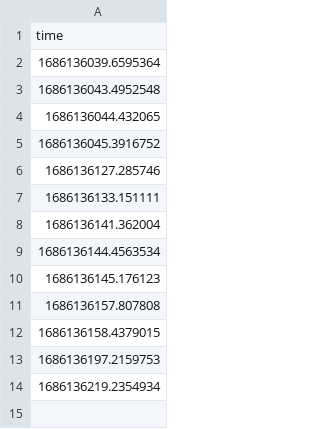
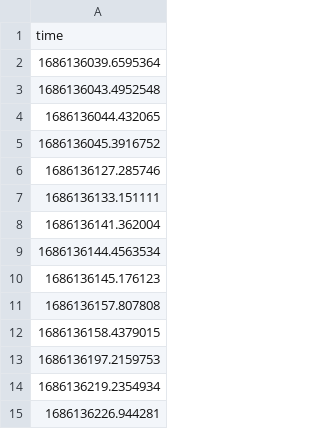
Before and after one commit to EliteCallsYou/check, a CSV file: data.csv, drawn as a sheet; the diff names each change by its address in the sheet, - before the commit and + after, or states it on an @@ line.

Commit message:
Update data

```diff
--- a/data.csv
+++ b/data.csv
+row 15: 1686136226.944281
```
